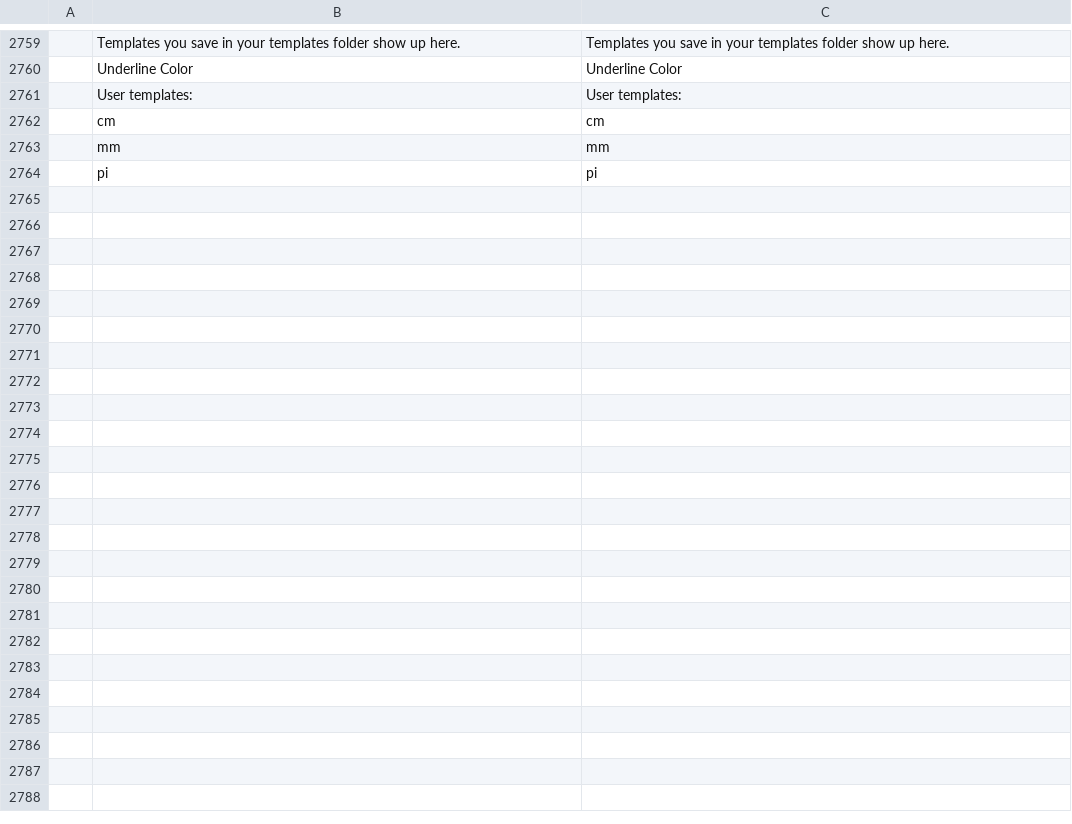
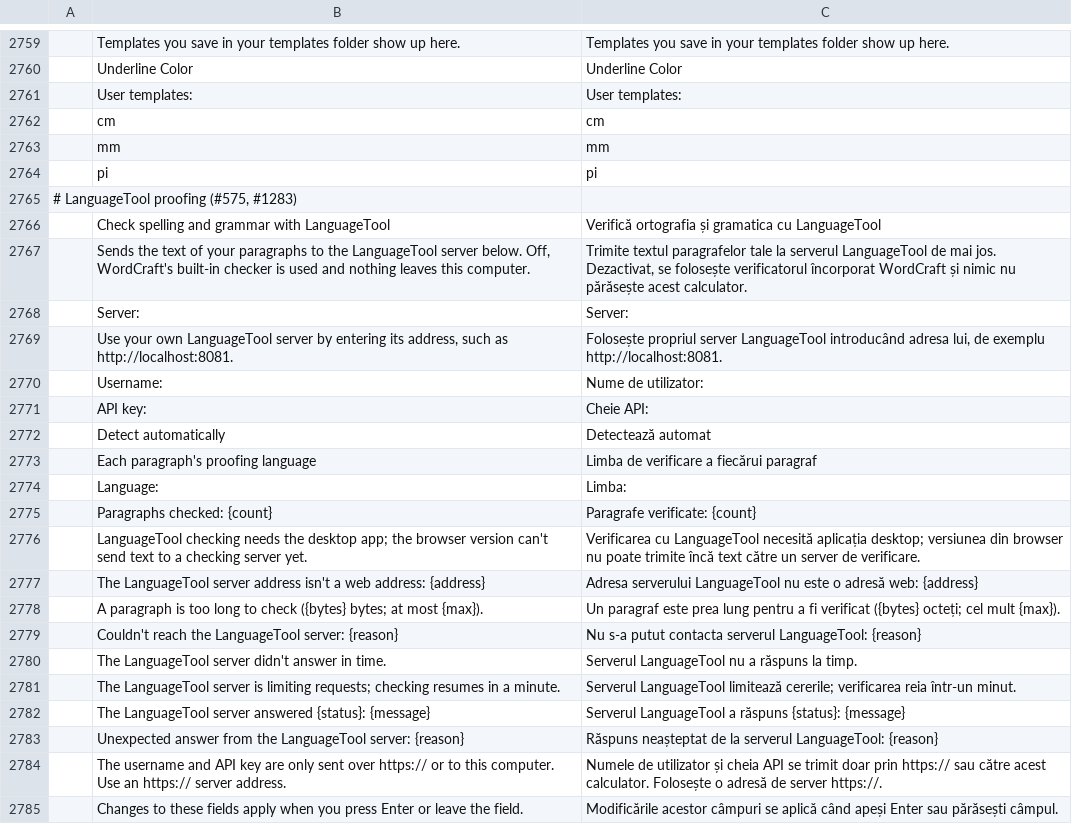
Before and after one commit to dkhlapov/wordcraft, a TSV file: crates/ui-egui/src/i18n/ro.tsv, drawn as a sheet; only a part is shown, gaps mark what is left out; the diff names each change by its address in the sheet, - before the commit and + after, or states it on an @@ line.

```diff
--- a/crates/ui-egui/src/i18n/ro.tsv
+++ b/crates/ui-egui/src/i18n/ro.tsv
+row 2765: # LanguageTool proofing (#575, #1283)
+row 2766:  | Check spelling and grammar with LanguageTool | Verifică ortografia și gramatica cu LanguageTool
+row 2767:  | Sends the text of your paragraphs to the LanguageTool server below. Off, WordCraft's built-in checker is used and nothing leaves this computer. | Trimite textul paragrafelor tale la serverul LanguageTool de mai jos. Dezactivat, se folosește verificatorul încorporat WordCraft și nimic nu părăsește acest calculator.
+row 2768:  | Server: | Server:
+row 2769:  | Use your own LanguageTool server by entering its address, such as http://localhost:8081. | Folosește propriul server LanguageTool introducând adresa lui, de exemplu http://localhost:8081.
+row 2770:  | Username: | Nume de utilizator:
+row 2771:  | API key: | Cheie API:
+row 2772:  | Detect automatically | Detectează automat
+row 2773:  | Each paragraph's proofing language | Limba de verificare a fiecărui paragraf
+row 2774:  | Language: | Limba:
+row 2775:  | Paragraphs checked: {count} | Paragrafe verificate: {count}
+row 2776:  | LanguageTool checking needs the desktop app; the browser version can't send text to a checking server yet. | Verificarea cu LanguageTool necesită aplicația desktop; versiunea din browser nu poate trimite încă text către un server de verificare.
+row 2777:  | The LanguageTool server address isn't a web address: {address} | Adresa serverului LanguageTool nu este o adresă web: {address}
+row 2778:  | A paragraph is too long to check ({bytes} bytes; at most {max}). | Un paragraf este prea lung pentru a fi verificat ({bytes} octeți; cel mult {max}).
+row 2779:  | Couldn't reach the LanguageTool server: {reason} | Nu s-a putut contacta serverul LanguageTool: {reason}
+row 2780:  | The LanguageTool server didn't answer in time. | Serverul LanguageTool nu a răspuns la timp.
+row 2781:  | The LanguageTool server is limiting requests; checking resumes in a minute. | Serverul LanguageTool limitează cererile; verificarea reia într-un minut.
+row 2782:  | The LanguageTool server answered {status}: {message} | Serverul LanguageTool a răspuns {status}: {message}
+row 2783:  | Unexpected answer from the LanguageTool server: {reason} | Răspuns neașteptat de la serverul LanguageTool: {reason}
+row 2784:  | The username and API key are only sent over https:// or to this computer. Use an https:// server address. | Numele de utilizator și cheia API se trimit doar prin https:// sau către acest calculator. Folosește o adresă de server https://.
+row 2785:  | Changes to these fields apply when you press Enter or leave the field. | Modificările acestor câmpuri se aplică când apeși Enter sau părăsești câmpul.
```
Also changed, not shown: crates/ui-egui/src/i18n/sl.tsv.
